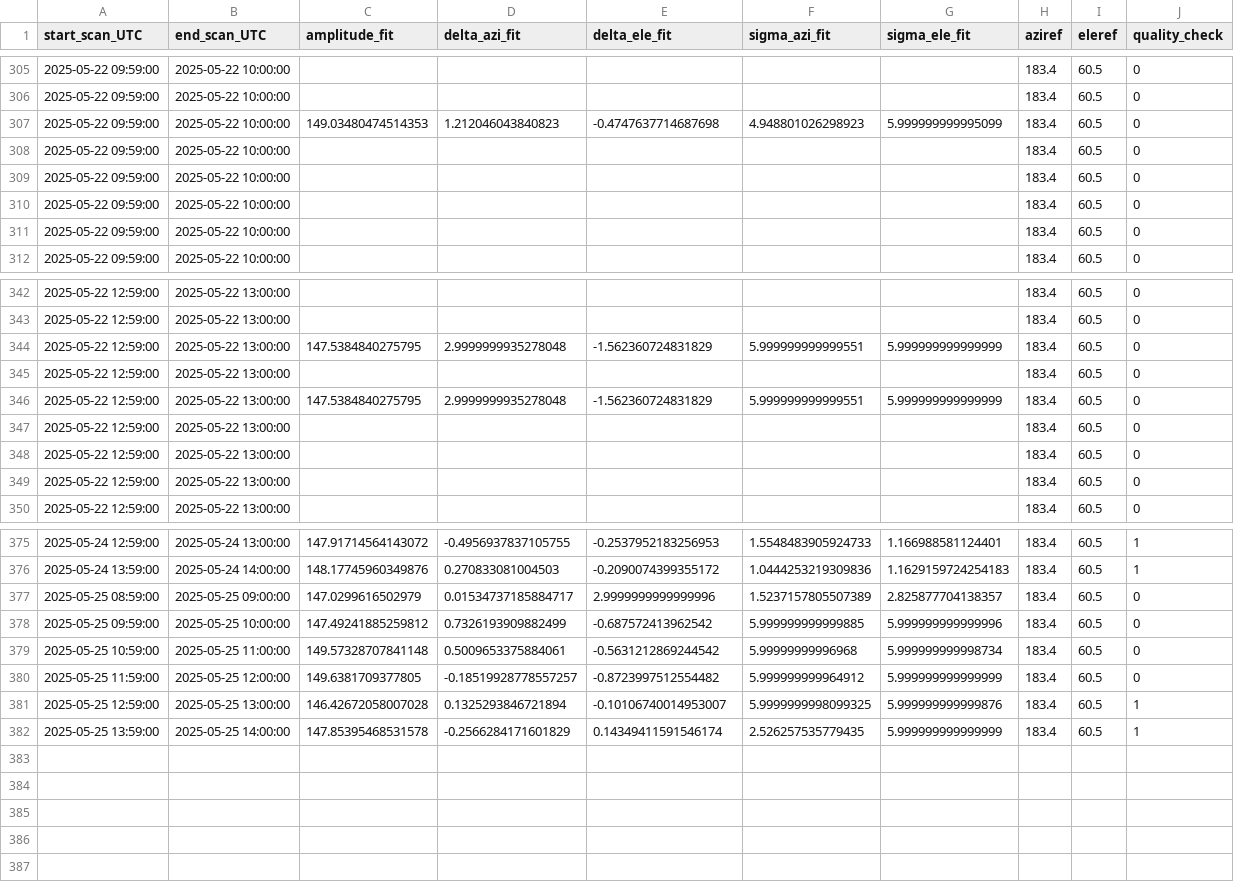
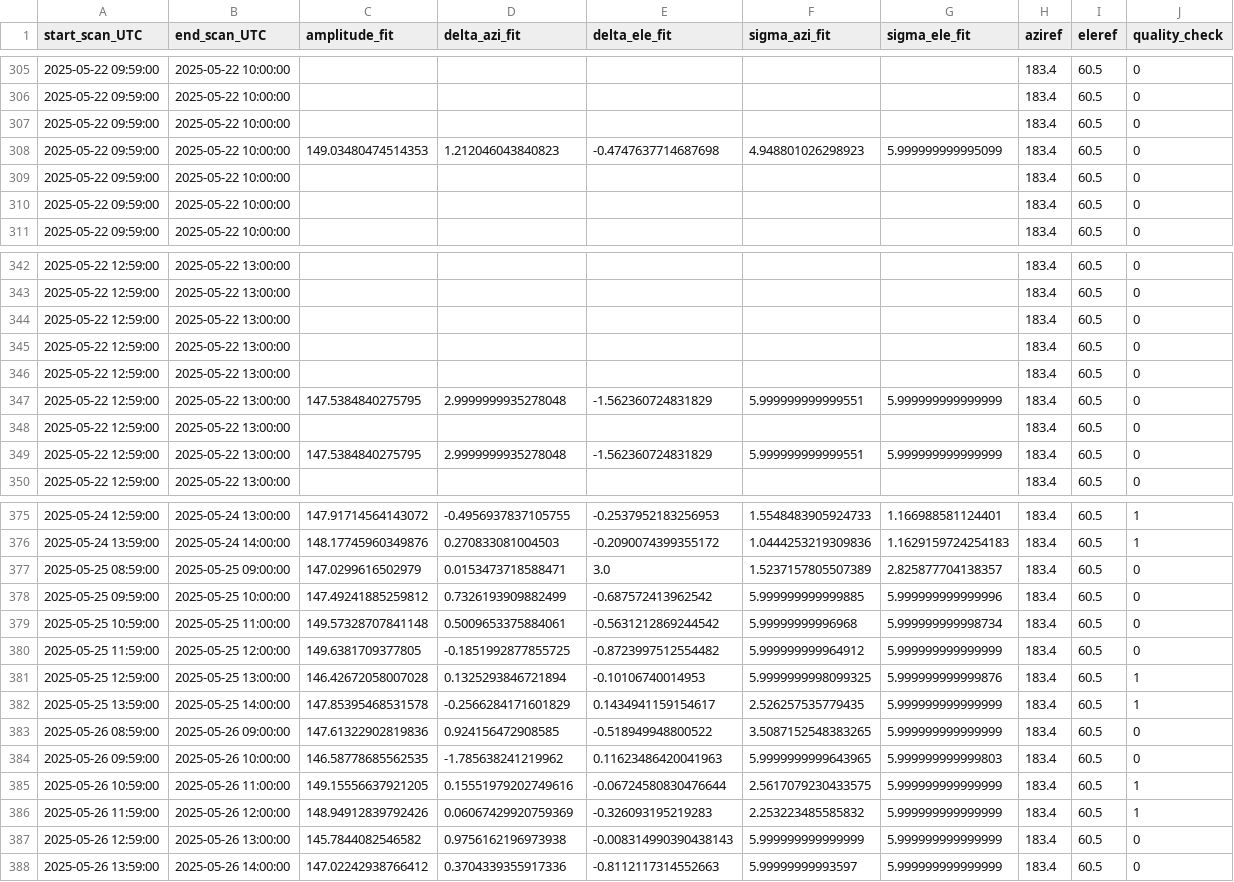
Before and after one commit to MeteoSwiss/callisto, a CSV file: output/solar_scan/pointing-offsets_2025.csv, drawn as a sheet; only a part is shown, gaps mark what is left out; the diff covers the shown part only.

```diff
--- a/output/solar_scan/pointing-offsets_2025.csv
+++ b/output/solar_scan/pointing-offsets_2025.csv
@@ -306,5 +306,4 @@ start_scan_UTC,end_scan_UTC,amplitude_fit,delta_azi_fit,delta_ele_fit,sigma_azi_
 2025-05-22 09:59:00,2025-05-22 10:00:00,,,,,,183.4,60.5,0
+2025-05-22 09:59:00,2025-05-22 10:00:00,,,,,,183.4,60.5,0
 2025-05-22 09:59:00,2025-05-22 10:00:00,149.03480474514353,1.212046043840823,-0.4747637714687698,4.948801026298923,5.999999999995099,183.4,60.5,0
-2025-05-22 09:59:00,2025-05-22 10:00:00,,,,,,183.4,60.5,0
-2025-05-22 09:59:00,2025-05-22 10:00:00,,,,,,183.4,60.5,0
 2025-05-22 09:59:00,2025-05-22 10:00:00,,,,,,183.4,60.5,0
@@ -343,2 +343,5 @@ start_scan_UTC,end_scan_UTC,amplitude_fit,delta_azi_fit,delta_ele_fit,sigma_azi_
 2025-05-22 12:59:00,2025-05-22 13:00:00,,,,,,183.4,60.5,0
+2025-05-22 12:59:00,2025-05-22 13:00:00,,,,,,183.4,60.5,0
+2025-05-22 12:59:00,2025-05-22 13:00:00,,,,,,183.4,60.5,0
+2025-05-22 12:59:00,2025-05-22 13:00:00,,,,,,183.4,60.5,0
 2025-05-22 12:59:00,2025-05-22 13:00:00,147.5384840275795,2.9999999935278048,-1.562360724831829,5.999999999999551,5.999999999999999,183.4,60.5,0
@@ -346,5 +349,2 @@ start_scan_UTC,end_scan_UTC,amplitude_fit,delta_azi_fit,delta_ele_fit,sigma_azi_
 2025-05-22 12:59:00,2025-05-22 13:00:00,147.5384840275795,2.9999999935278048,-1.562360724831829,5.999999999999551,5.999999999999999,183.4,60.5,0
-2025-05-22 12:59:00,2025-05-22 13:00:00,,,,,,183.4,60.5,0
-2025-05-22 12:59:00,2025-05-22 13:00:00,,,,,,183.4,60.5,0
-2025-05-22 12:59:00,2025-05-22 13:00:00,,,,,,183.4,60.5,0
 2025-05-22 12:59:00,2025-05-22 13:00:00,,,,,,183.4,60.5,0
@@ -376,7 +376,13 @@ start_scan_UTC,end_scan_UTC,amplitude_fit,delta_azi_fit,delta_ele_fit,sigma_azi_
 2025-05-24 13:59:00,2025-05-24 14:00:00,148.17745960349876,0.270833081004503,-0.2090074399355172,1.0444253219309836,1.1629159724254183,183.4,60.5,1
-2025-05-25 08:59:00,2025-05-25 09:00:00,147.0299616502979,0.01534737185884717,2.9999999999999996,1.5237157805507389,2.825877704138357,183.4,60.5,0
+2025-05-25 08:59:00,2025-05-25 09:00:00,147.0299616502979,0.0153473718588471,3.0,1.5237157805507389,2.825877704138357,183.4,60.5,0
 2025-05-25 09:59:00,2025-05-25 10:00:00,147.49241885259812,0.7326193909882499,-0.687572413962542,5.999999999999885,5.999999999999996,183.4,60.5,0
 2025-05-25 10:59:00,2025-05-25 11:00:00,149.57328707841148,0.5009653375884061,-0.5631212869244542,5.99999999996968,5.999999999998734,183.4,60.5,0
-2025-05-25 11:59:00,2025-05-25 12:00:00,149.6381709377805,-0.18519928778557257,-0.8723997512554482,5.999999999964912,5.999999999999999,183.4,60.5,0
-2025-05-25 12:59:00,2025-05-25 13:00:00,146.42672058007028,0.1325293846721894,-0.10106740014953007,5.9999999998099325,5.999999999999876,183.4,60.5,1
-2025-05-25 13:59:00,2025-05-25 14:00:00,147.85395468531578,-0.2566284171601829,0.14349411591546174,2.526257535779435,5.999999999999999,183.4,60.5,1
+2025-05-25 11:59:00,2025-05-25 12:00:00,149.6381709377805,-0.1851992877855725,-0.8723997512554482,5.999999999964912,5.999999999999999,183.4,60.5,0
+2025-05-25 12:59:00,2025-05-25 13:00:00,146.42672058007028,0.1325293846721894,-0.10106740014953,5.9999999998099325,5.999999999999876,183.4,60.5,1
+2025-05-25 13:59:00,2025-05-25 14:00:00,147.85395468531578,-0.2566284171601829,0.1434941159154617,2.526257535779435,5.999999999999999,183.4,60.5,1
+2025-05-26 08:59:00,2025-05-26 09:00:00,147.61322902819836,0.924156472908585,-0.518949948800522,3.5087152548383265,5.999999999999999,183.4,60.5,0
+2025-05-26 09:59:00,2025-05-26 10:00:00,146.58778685562535,-1.785638241219962,0.11623486420041963,5.9999999999643965,5.999999999999803,183.4,60.5,0
+2025-05-26 10:59:00,2025-05-26 11:00:00,149.15556637921205,0.15551979202749616,-0.06724580830476644,2.5617079230433575,5.999999999999999,183.4,60.5,1
+2025-05-26 11:59:00,2025-05-26 12:00:00,148.94912839792426,0.06067429920759369,-0.326093195219283,2.253223485585832,5.999999999999999,183.4,60.5,1
+2025-05-26 12:59:00,2025-05-26 13:00:00,145.7844082546582,0.9756162196973938,-0.008314990390438143,5.999999999999999,5.999999999999999,183.4,60.5,0
+2025-05-26 13:59:00,2025-05-26 14:00:00,147.02242938766412,0.3704339355917336,-0.8112117314552663,5.99999999993597,5.999999999999999,183.4,60.5,0
```
Also changed, not shown: 2 moved rows elsewhere in this file, output/data/meteoswiss/meteoswiss_2025-05-25.csv, output/data/proc_daily_flux/daily-flux_2025.csv, 16 other files.
